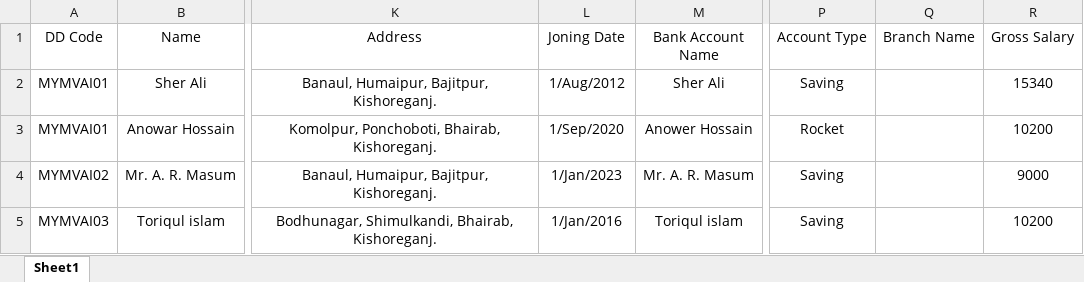
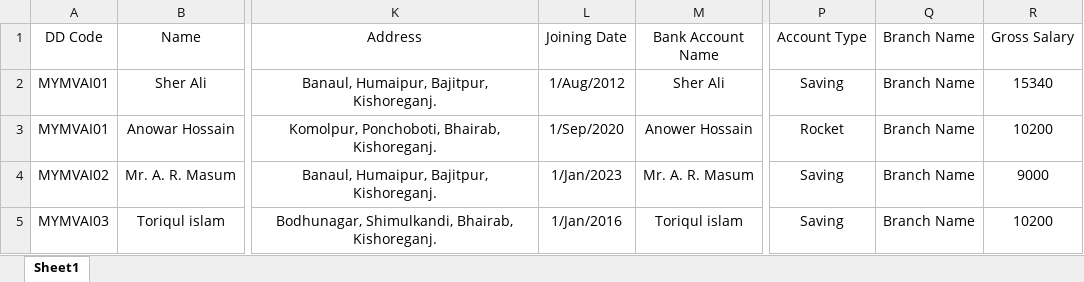
Before and after one commit to nilemil007/enstudio, an Excel workbook: public/download/sample/CM.xlsx, sheet Sheet1, drawn as a sheet; only a part is shown, gaps mark what is left out; values as stored, in another font and other column widths than the file's, no borders; conditional formats not drawn; the diff names each change by its address in the sheet, - before the commit and + after, or states it on an @@ line.

```diff
--- a/public/download/sample/CM.xlsx (sheet Sheet1)
+++ b/public/download/sample/CM.xlsx (sheet Sheet1)
-L1: Joning Date
+L1: Joining Date
-Q2:Q5 (Branch Name): (empty)
+Q2:Q5 (Branch Name): Branch Name
```
Also changed, not shown: 11 other files.
